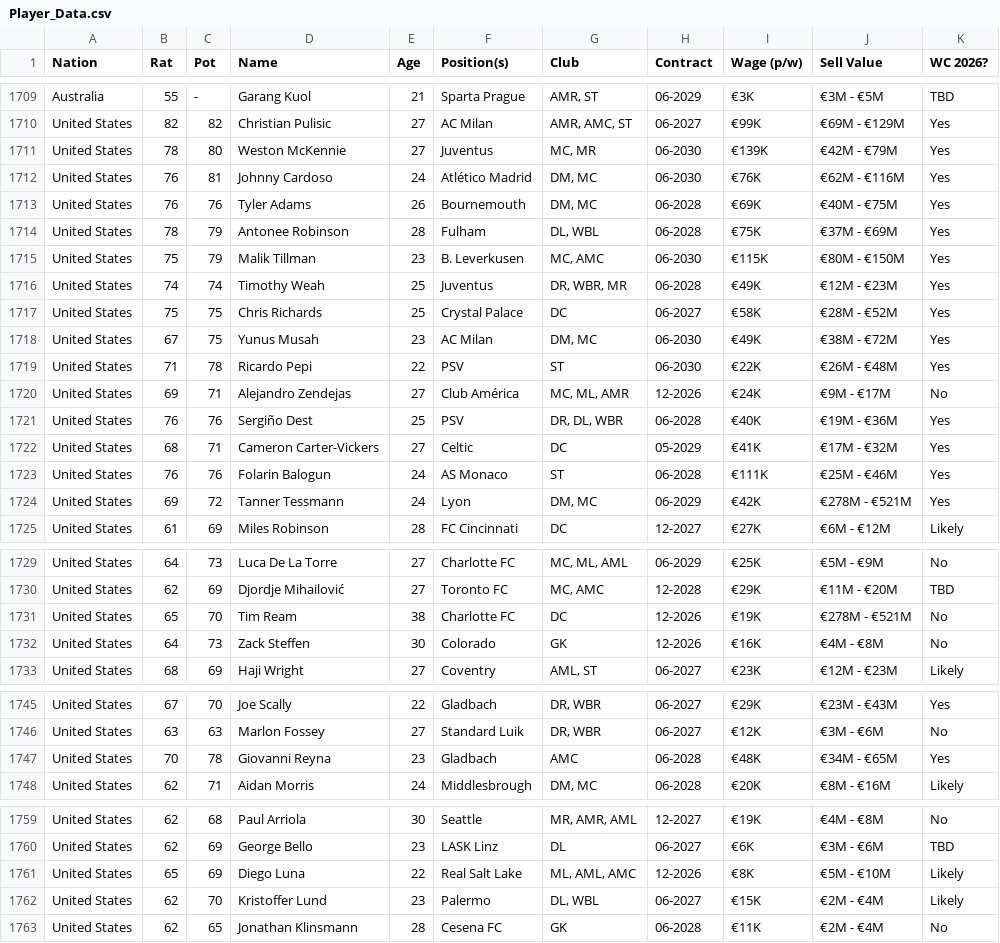
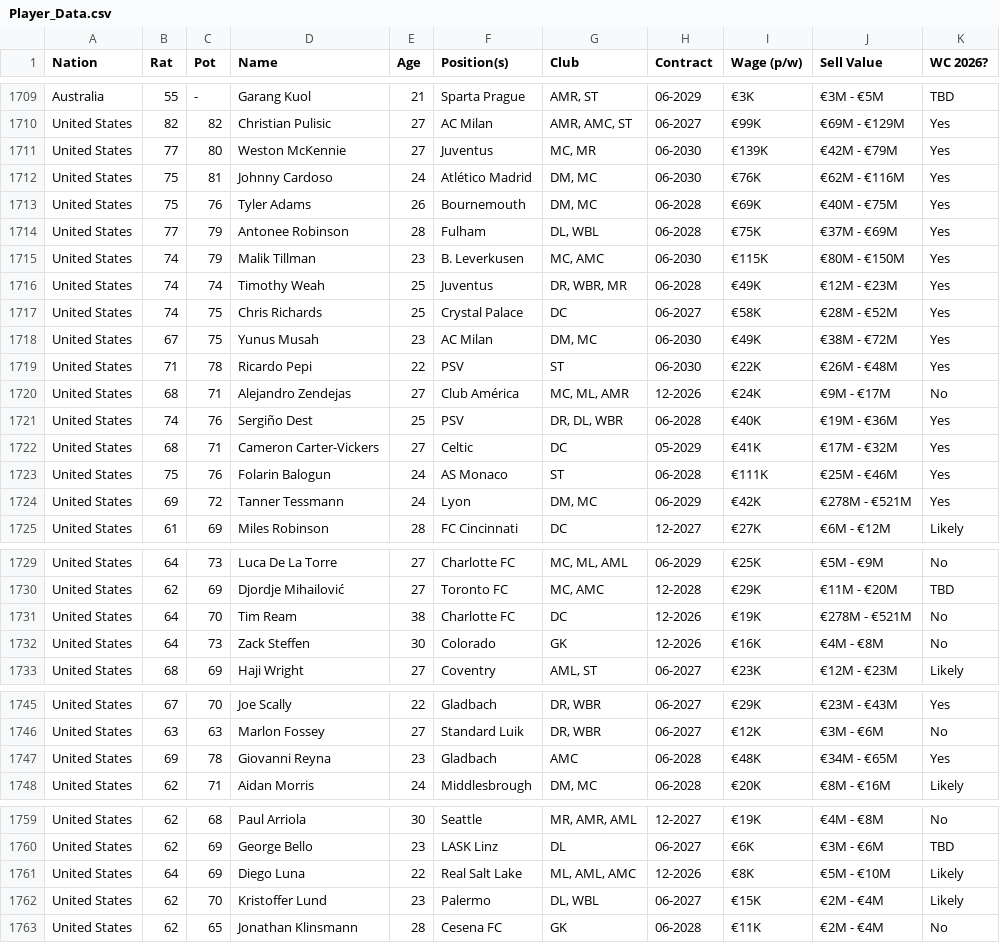
Before and after one commit to APmsj09/Fifa_Elo_Sim, a CSV file: data/Player_Data.csv, drawn as a sheet; only a part is shown, gaps mark what is left out; the diff covers the shown part only.

Commit message:
update usa

```diff
--- a/data/Player_Data.csv
+++ b/data/Player_Data.csv
@@ -1710,15 +1710,15 @@ Australia,55,-,Garang Kuol,21,Sparta Prague,"AMR, ST",06-2029,€3K,€3M - €5
 United States,82,82,Christian Pulisic,27,AC Milan,"AMR, AMC, ST",06-2027,€99K,€69M - €129M,Yes
-United States,78,80,Weston McKennie,27,Juventus,"MC, MR",06-2030,€139K,€42M - €79M,Yes
-United States,76,81,Johnny Cardoso,24,Atlético Madrid,"DM, MC",06-2030,€76K,€62M - €116M,Yes
-United States,76,76,Tyler Adams,26,Bournemouth,"DM, MC",06-2028,€69K,€40M - €75M,Yes
-United States,78,79,Antonee Robinson,28,Fulham,"DL, WBL",06-2028,€75K,€37M - €69M,Yes
-United States,75,79,Malik Tillman,23,B. Leverkusen,"MC, AMC",06-2030,€115K,€80M - €150M,Yes
+United States,77,80,Weston McKennie,27,Juventus,"MC, MR",06-2030,€139K,€42M - €79M,Yes
+United States,75,81,Johnny Cardoso,24,Atlético Madrid,"DM, MC",06-2030,€76K,€62M - €116M,Yes
+United States,75,76,Tyler Adams,26,Bournemouth,"DM, MC",06-2028,€69K,€40M - €75M,Yes
+United States,77,79,Antonee Robinson,28,Fulham,"DL, WBL",06-2028,€75K,€37M - €69M,Yes
+United States,74,79,Malik Tillman,23,B. Leverkusen,"MC, AMC",06-2030,€115K,€80M - €150M,Yes
 United States,74,74,Timothy Weah,25,Juventus,"DR, WBR, MR",06-2028,€49K,€12M - €23M,Yes
-United States,75,75,Chris Richards,25,Crystal Palace,DC,06-2027,€58K,€28M - €52M,Yes
+United States,74,75,Chris Richards,25,Crystal Palace,DC,06-2027,€58K,€28M - €52M,Yes
 United States,67,75,Yunus Musah,23,AC Milan,"DM, MC",06-2030,€49K,€38M - €72M,Yes
 United States,71,78,Ricardo Pepi,22,PSV,ST,06-2030,€22K,€26M - €48M,Yes
-United States,69,71,Alejandro Zendejas,27,Club América,"MC, ML, AMR",12-2026,€24K,€9M - €17M,No
-United States,76,76,Sergiño Dest,25,PSV,"DR, DL, WBR",06-2028,€40K,€19M - €36M,Yes
+United States,68,71,Alejandro Zendejas,27,Club América,"MC, ML, AMR",12-2026,€24K,€9M - €17M,No
+United States,74,76,Sergiño Dest,25,PSV,"DR, DL, WBR",06-2028,€40K,€19M - €36M,Yes
 United States,68,71,Cameron Carter-Vickers,27,Celtic,DC,05-2029,€41K,€17M - €32M,Yes
-United States,76,76,Folarin Balogun,24,AS Monaco,ST,06-2028,€111K,€25M - €46M,Yes
+United States,75,76,Folarin Balogun,24,AS Monaco,ST,06-2028,€111K,€25M - €46M,Yes
 United States,69,72,Tanner Tessmann,24,Lyon,"DM, MC",06-2029,€42K,€278M - €521M,Yes
@@ -1730,3 +1730,3 @@ United States,64,73,Luca De La Torre,27,Charlotte FC,"MC, ML, AML",06-2029,€25
 United States,62,69,Djordje Mihailović,27,Toronto FC,"MC, AMC",12-2028,€29K,€11M - €20M,TBD
-United States,65,70,Tim Ream,38,Charlotte FC,DC,12-2026,€19K,€278M - €521M,No
+United States,64,70,Tim Ream,38,Charlotte FC,DC,12-2026,€19K,€278M - €521M,No
 United States,64,73,Zack Steffen,30,Colorado,GK,12-2026,€16K,€4M - €8M,No
@@ -1746,3 +1746,3 @@ United States,67,70,Joe Scally,22,Gladbach,"DR, WBR",06-2027,€29K,€23M - €
 United States,63,63,Marlon Fossey,27,Standard Luik,"DR, WBR",06-2027,€12K,€3M - €6M,No
-United States,70,78,Giovanni Reyna,23,Gladbach,AMC,06-2028,€48K,€34M - €65M,Yes
+United States,69,78,Giovanni Reyna,23,Gladbach,AMC,06-2028,€48K,€34M - €65M,Yes
 United States,62,71,Aidan Morris,24,Middlesbrough,"DM, MC",06-2028,€20K,€8M - €16M,Likely
@@ -1760,3 +1760,3 @@ United States,62,68,Paul Arriola,30,Seattle,"MR, AMR, AML",12-2027,€19K,€4M
 United States,62,69,George Bello,23,LASK Linz,DL,06-2027,€6K,€3M - €6M,TBD
-United States,65,69,Diego Luna,22,Real Salt Lake,"ML, AML, AMC",12-2026,€8K,€5M - €10M,Likely
+United States,64,69,Diego Luna,22,Real Salt Lake,"ML, AML, AMC",12-2026,€8K,€5M - €10M,Likely
 United States,62,70,Kristoffer Lund,23,Palermo,"DL, WBL",06-2027,€15K,€2M - €4M,Likely
```
Also changed, not shown: 1 edited cell elsewhere in this file.
